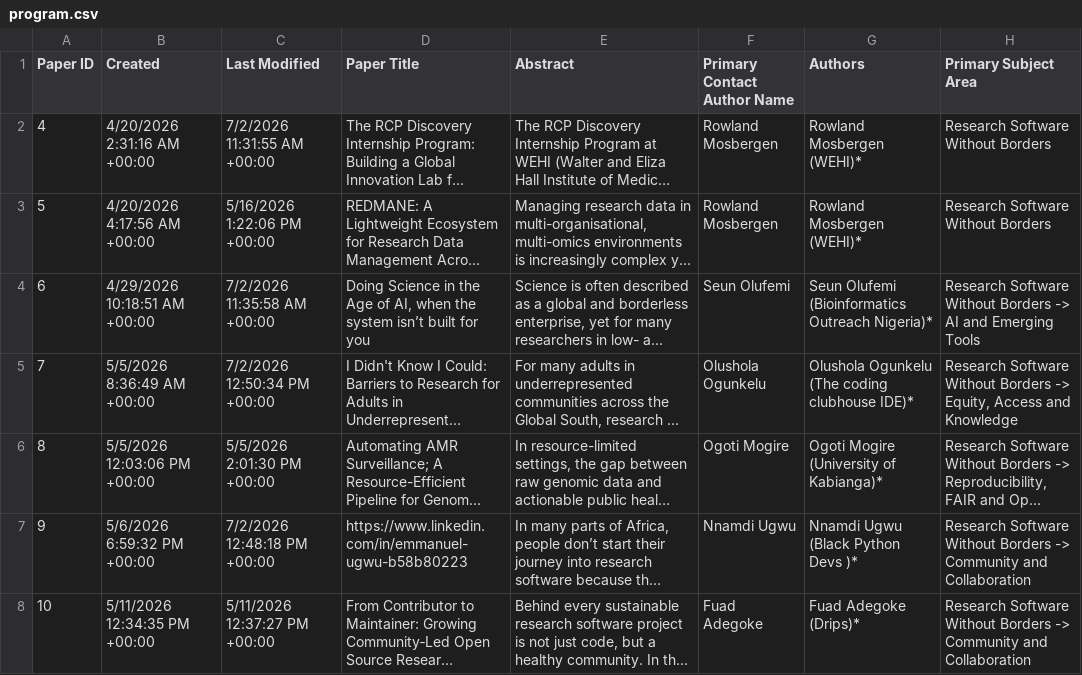
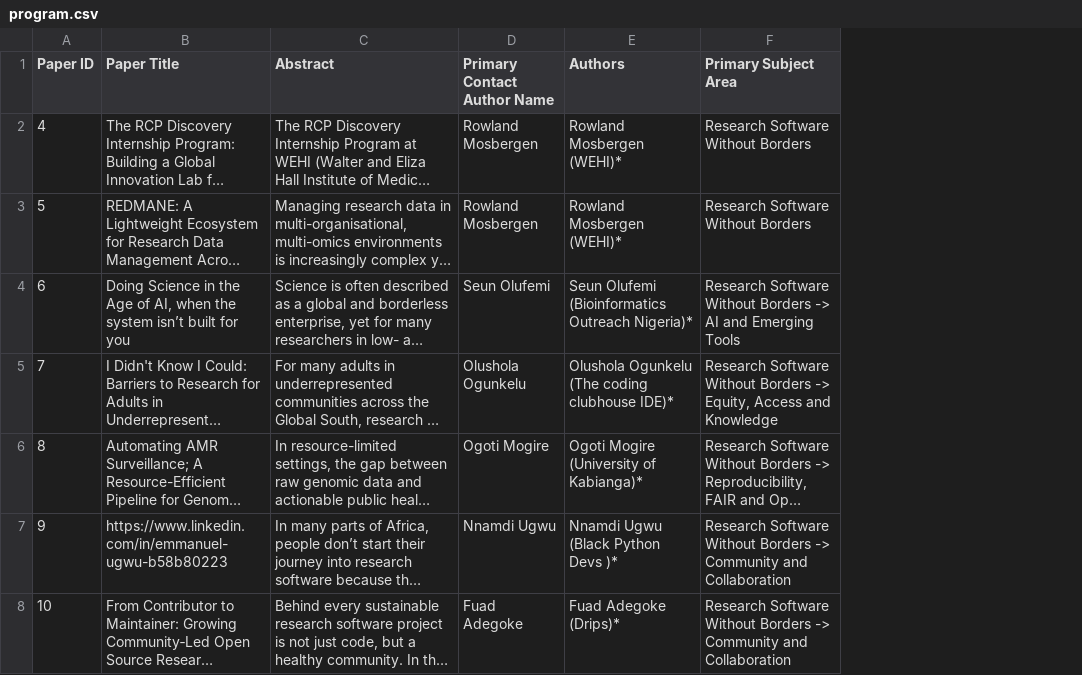
Before and after one commit to Research-Software-Africa/RSAfrica26_conference_program, a CSV file: modify/program.csv, drawn as a sheet; only a part is shown; long unchanged cells end in …; the diff covers the shown part only; the diff names each change by its address in the sheet, - before the commit and + after, or states it on an @@ line.

Commit message:
Correct column alignment errors in csv

```diff
--- a/modify/program.csv
+++ b/modify/program.csv
-column B (Created), rows 2-8: 4/20/2026 2:31:16 AM +00:00 | 4/20/2026 4:17:56 AM +00:00 | 4/29/2026 10:18:51 AM +00:00 | 5/5/2026 8:36:49 AM +00:00 | 5/5/2026 12:03:06 PM +00:00 | 5/6/2026 6:59:32 PM +00:00 | 5/11/2026 12:34:35 PM +00:00
-column C (Last Modified), rows 2-8: 7/2/2026 11:31:55 AM +00:00 | 5/16/2026 1:22:06 PM +00:00 | 7/2/2026 11:35:58 AM +00:00 | 7/2/2026 12:50:34 PM +00:00 | 5/5/2026 2:01:30 PM +00:00 | 7/2/2026 12:48:18 PM +00:00 | 5/11/2026 12:37:27 PM +00:00
```
Also changed, not shown: 58 edited cells elsewhere in this file, 2 other files.
